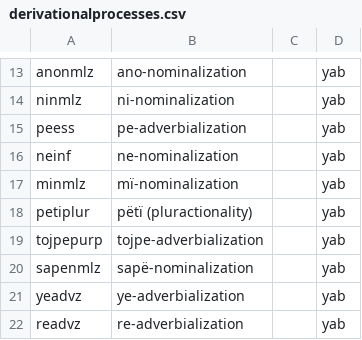
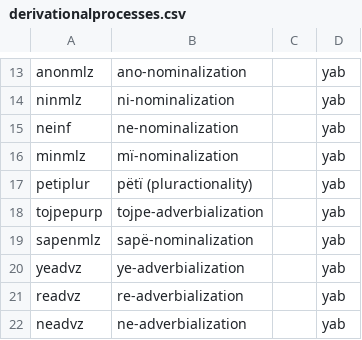
Before and after one commit to caribank/yawarana-corpus-cldf, a CSV file: cldf/derivationalprocesses.csv, drawn as a sheet; only a part is shown, gaps mark what is left out; the shorter side is filled out with more unchanged rows.

```diff
--- a/cldf/derivationalprocesses.csv
+++ b/cldf/derivationalprocesses.csv
@@ -14,3 +14,2 @@ anonmlz,ano-nominalization,,yab
 ninmlz,ni-nominalization,,yab
-peess,pe-adverbialization,,yab
 neinf,ne-nominalization,,yab
```
Also changed, not shown: cldf/derivations.csv, cldf/lexemes.csv, 8 other files.
